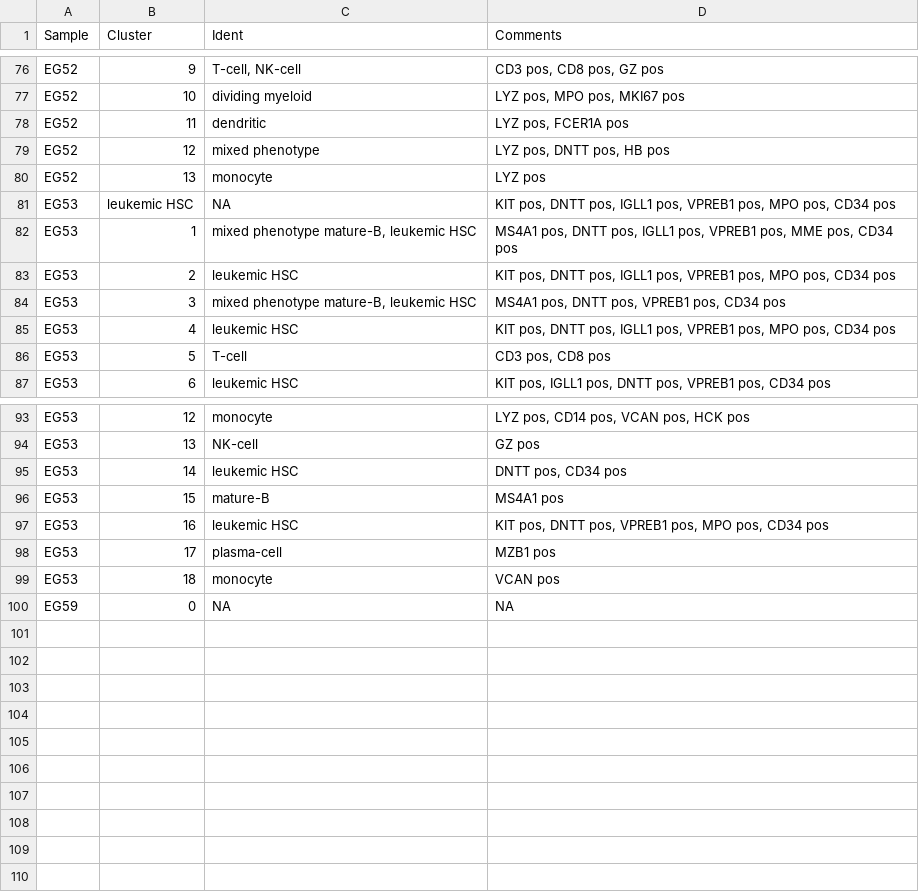
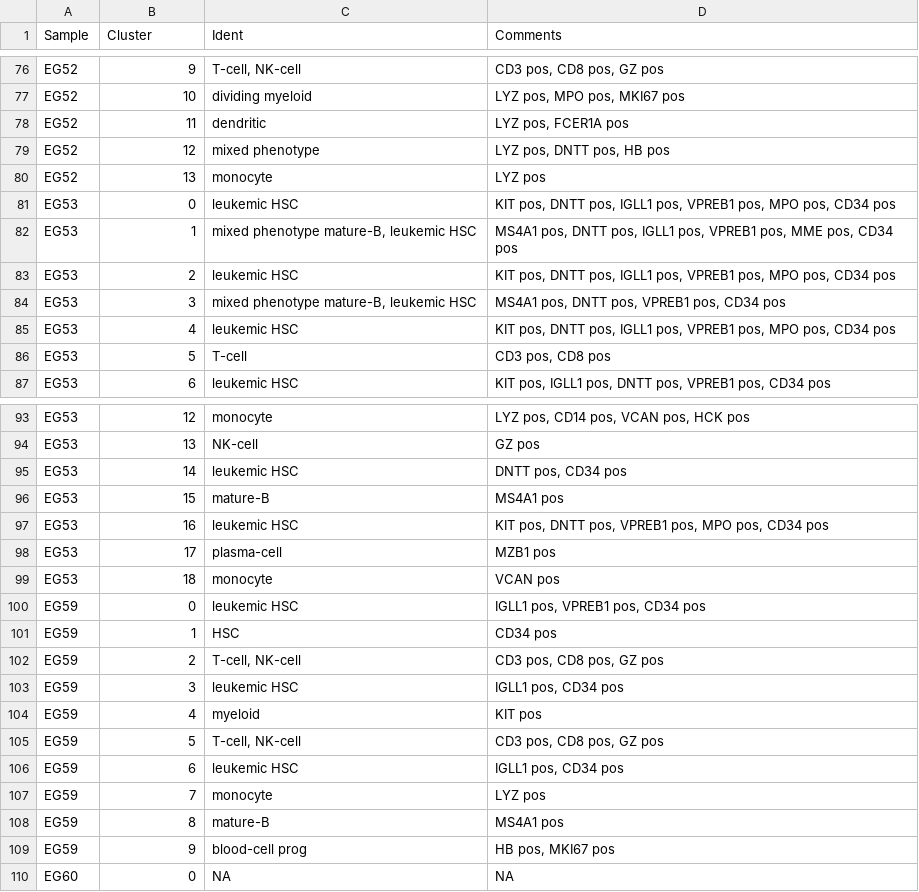
Before and after one commit to citrinehibiscus94/EG_notebooks, a TSV file: EG_notebooks_AML.tsv, drawn as a sheet; only a part is shown, gaps mark what is left out.

Commit message:
Update EG_notebooks_AML.tsv

```diff
--- a/EG_notebooks_AML.tsv
+++ b/EG_notebooks_AML.tsv
@@ -80,3 +80,3 @@ EG52	12	mixed phenotype	LYZ pos, DNTT pos, HB pos
 EG52	13	monocyte	LYZ pos
-EG53	leukemic HSC	NA	KIT pos, DNTT pos, IGLL1 pos, VPREB1 pos, MPO pos, CD34 pos
+EG53	0	leukemic HSC	KIT pos, DNTT pos, IGLL1 pos, VPREB1 pos, MPO pos, CD34 pos
 EG53	1	mixed phenotype mature-B, leukemic HSC	MS4A1 pos, DNTT pos, IGLL1 pos, VPREB1 pos, MME pos, CD34 pos
@@ -99,2 +99,12 @@ EG53	17	plasma-cell	MZB1 pos
 EG53	18	monocyte	VCAN pos
-EG59	0	NA	NA
+EG59	0	leukemic HSC	IGLL1 pos, VPREB1 pos, CD34 pos
+EG59	1	HSC	CD34 pos
+EG59	2	T-cell, NK-cell	CD3 pos, CD8 pos, GZ pos
+EG59	3	leukemic HSC	IGLL1 pos, CD34 pos
+EG59	4	myeloid	KIT pos
+EG59	5	T-cell, NK-cell	CD3 pos, CD8 pos, GZ pos
+EG59	6	leukemic HSC	IGLL1 pos, CD34 pos
+EG59	7	monocyte	LYZ pos
+EG59	8	mature-B	MS4A1 pos
+EG59	9	blood-cell prog	HB pos, MKI67 pos
+EG60	0	NA	NA
```
